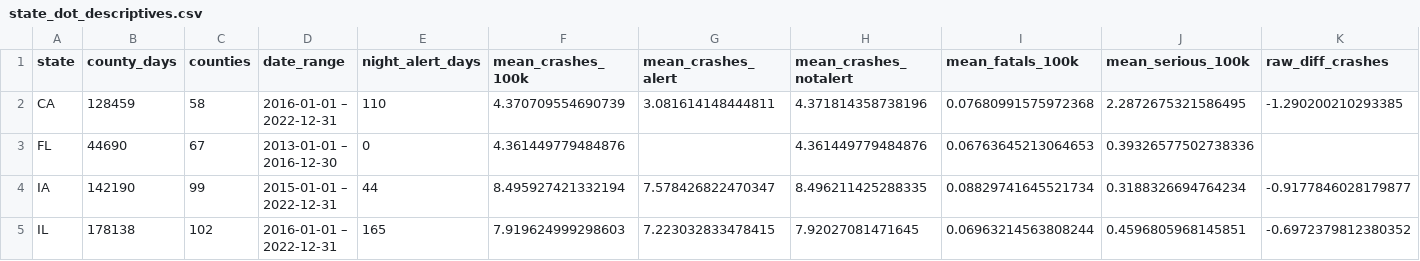
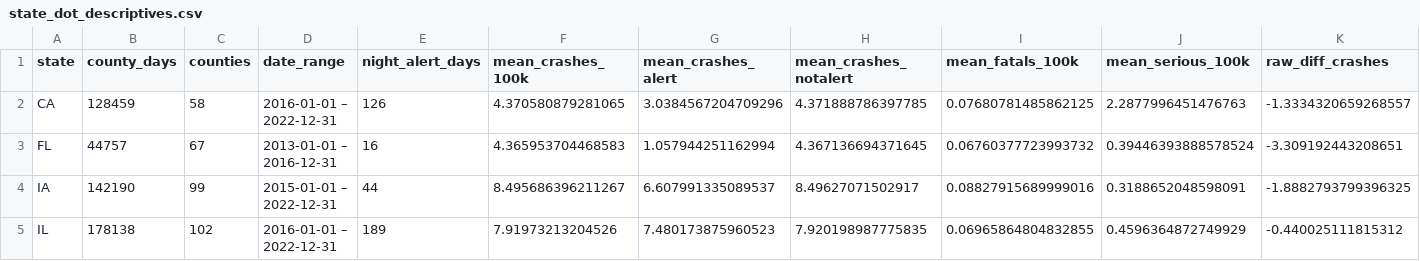
Before and after one commit to garyson03152003/Amber-alert-death, a CSV file: output/tables/state_dot_descriptives.csv, drawn as a sheet; only a part is shown; the diff covers the shown part only.

```diff
--- a/output/tables/state_dot_descriptives.csv
+++ b/output/tables/state_dot_descriptives.csv
@@ -1,5 +1,5 @@
 state,county_days,counties,date_range,night_alert_days,mean_crashes_100k,mean_crashes_alert,mean_crashes_notalert,mean_fatals_100k,mean_serious_100k,raw_diff_crashes
-CA,128459,58,2016-01-01 – 2022-12-31,110,4.370709554690739,3.081614148444811,4.371814358738196,0.07680991575972368,2.2872675321586495,-1.290200210293385
-FL,44690,67,2013-01-01 – 2016-12-30,0,4.361449779484876,,4.361449779484876,0.06763645213064653,0.39326577502738336,
-IA,142190,99,2015-01-01 – 2022-12-31,44,8.495927421332194,7.578426822470347,8.496211425288335,0.08829741645521734,0.3188326694764234,-0.9177846028179877
-IL,178138,102,2016-01-01 – 2022-12-31,165,7.919624999298603,7.223032833478415,7.92027081471645,0.06963214563808244,0.4596805968145851,-0.6972379812380352
+CA,128459,58,2016-01-01 – 2022-12-31,126,4.370580879281065,3.0384567204709296,4.371888786397785,0.07680781485862125,2.2877996451476763,-1.3334320659268557
+FL,44757,67,2013-01-01 – 2016-12-31,16,4.365953704468583,1.057944251162994,4.367136694371645,0.06760377723993732,0.39446393888578524,-3.309192443208651
+IA,142190,99,2015-01-01 – 2022-12-31,44,8.495686396211267,6.607991335089537,8.49627071502917,0.08827915689999016,0.3188652048598091,-1.8882793799396325
+IL,178138,102,2016-01-01 – 2022-12-31,189,7.91973213204526,7.480173875960523,7.920198987775835,0.06965864804832855,0.4596364872749929,-0.440025111815312
```
Also changed, not shown: 36 edited cells elsewhere in this file, output/tables/state_dot_analysis.csv, 1 other file.
